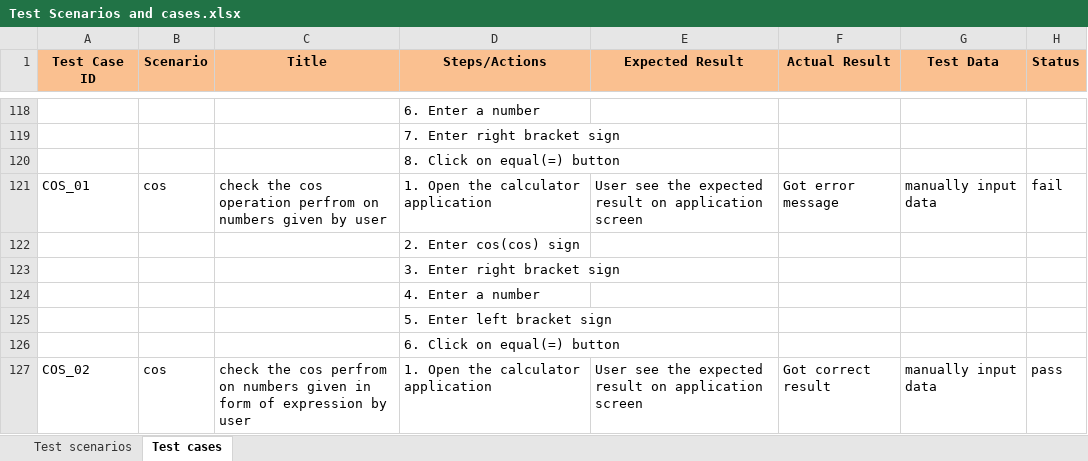
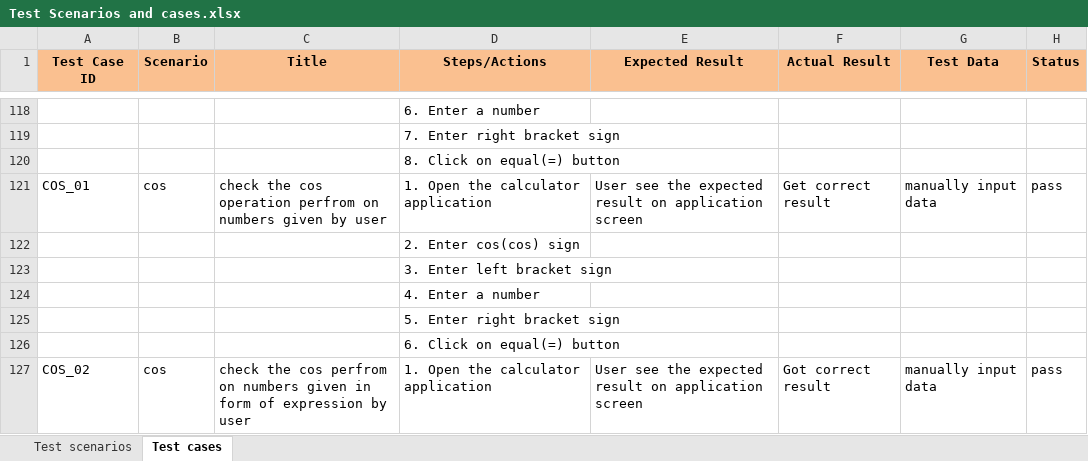
Before and after one commit to phumin1994/SoftwareTesting, an Excel workbook: Project/Test Scenarios and cases.xlsx, sheet Test cases, drawn as a sheet; only a part is shown, gaps mark what is left out; values as stored, in another font and other column widths than the file's, no borders; the diff names each change by its address in the sheet, - before the commit and + after, or states it on an @@ line.

Commit message:
edited

```diff
--- a/Project/Test Scenarios and cases.xlsx (sheet Test cases)
+++ b/Project/Test Scenarios and cases.xlsx (sheet Test cases)
-F121 (Actual Result): Got error message
+F121 (Actual Result): Get correct result
-H121 (Status): fail
+H121 (Status): pass
-D123 (Steps/Actions): 3. Enter right bracket sign
+D123 (Steps/Actions): 3. Enter left bracket sign
-D125 (Steps/Actions): 5. Enter left bracket sign
+D125 (Steps/Actions): 5. Enter right bracket sign
```
